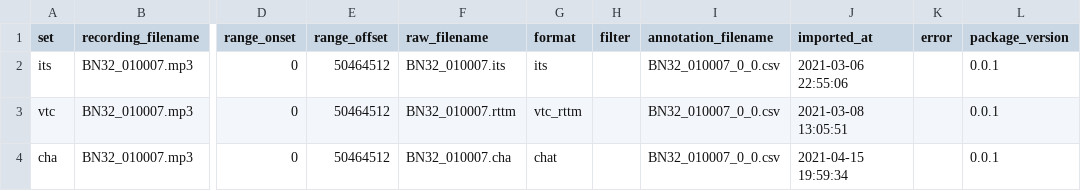
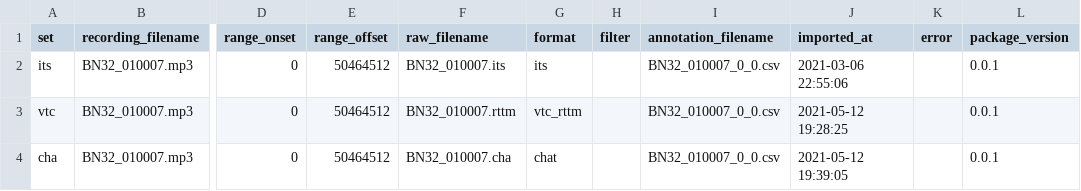
Before and after one commit to LAAC-LSCP/vandam-daylong-demo, a CSV file: metadata/annotations.csv, drawn as a sheet; only a part is shown, gaps mark what is left out; the diff names each change by its address in the sheet, - before the commit and + after, or states it on an @@ line.

Commit message:
annotation fixes

```diff
--- a/metadata/annotations.csv
+++ b/metadata/annotations.csv
-J3 (imported_at): 2021-03-08 13:05:51
+J3 (imported_at): 2021-05-12 19:28:25
-J4 (imported_at): 2021-04-15 19:59:34
+J4 (imported_at): 2021-05-12 19:39:05
```
